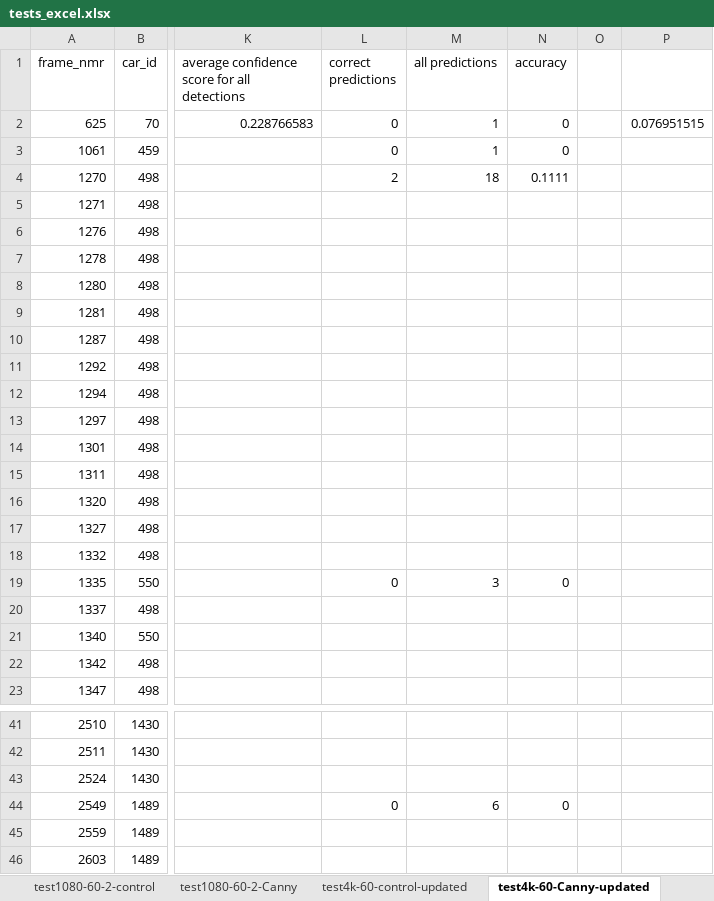
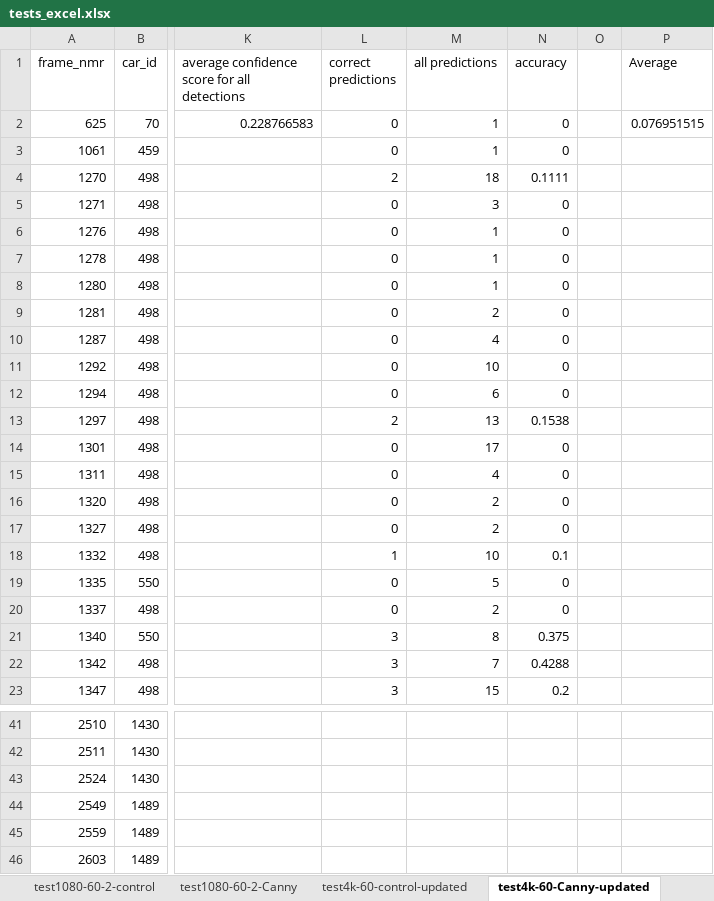
Before and after one commit to Android-James/Plate-Character-Recognition-with-Canny-Edge, an Excel workbook: tests_excel.xlsx, sheet test4k-60-Canny-updated, drawn as a sheet; only a part is shown, gaps mark what is left out; values as stored, in another font and other column widths than the file's, no borders; table styles not drawn; the diff covers the shown part only; the diff names each change by its address in the sheet, - before the commit and + after, or states it on an @@ line.

Commit message:
Update tests_excel.xlsx

```diff
--- a/tests_excel.xlsx (sheet test4k-60-Canny-updated)
+++ b/tests_excel.xlsx (sheet test4k-60-Canny-updated)
-P1: (empty)
+P1: Average
-L5:L12 (correct predictions): (empty)
+L5:L12 (correct predictions): 0
-M5 (all predictions): (empty)
+M5 (all predictions): 3
-N5:N12 (accuracy): (empty)
+N5:N12 (accuracy): 0
-M6:M8 (all predictions): (empty)
+M6:M8 (all predictions): 1
-M9 (all predictions): (empty)
+M9 (all predictions): 2
-M10 (all predictions): (empty)
+M10 (all predictions): 4
-M11 (all predictions): (empty)
+M11 (all predictions): 10
-M12 (all predictions): (empty)
+M12 (all predictions): 6
-L13 (correct predictions): (empty)
+L13 (correct predictions): 2
-M13 (all predictions): (empty)
+M13 (all predictions): 13
-N13 (accuracy): (empty)
+N13 (accuracy): 0.1538
-L14:L17 (correct predictions): (empty)
+L14:L17 (correct predictions): 0
-M14 (all predictions): (empty)
+M14 (all predictions): 17
-N14:N17 (accuracy): (empty)
+N14:N17 (accuracy): 0
-M15 (all predictions): (empty)
+M15 (all predictions): 4
-M16:M17 (all predictions): (empty)
+M16:M17 (all predictions): 2
-L18 (correct predictions): (empty)
+L18 (correct predictions): 1
-M18 (all predictions): (empty)
+M18 (all predictions): 10
-N18 (accuracy): (empty)
+N18 (accuracy): 0.1
-M19 (all predictions): 3
+M19 (all predictions): 5
-L20 (correct predictions): (empty)
+L20 (correct predictions): 0
-M20 (all predictions): (empty)
+M20 (all predictions): 2
-N20 (accuracy): (empty)
+N20 (accuracy): 0
-L21:L23 (correct predictions): (empty)
+L21:L23 (correct predictions): 3
-M21 (all predictions): (empty)
+M21 (all predictions): 8
-N21 (accuracy): (empty)
+N21 (accuracy): 0.375
-M22 (all predictions): (empty)
+M22 (all predictions): 7
-N22 (accuracy): (empty)
+N22 (accuracy): 0.4288
-M23 (all predictions): (empty)
+M23 (all predictions): 15
-N23 (accuracy): (empty)
+N23 (accuracy): 0.2
-L44 (correct predictions): 0
+L44 (correct predictions): (empty)
-M44 (all predictions): 6
+M44 (all predictions): (empty)
-N44 (accuracy): 0
+N44 (accuracy): (empty)
```
Also changed, not shown: 90 edited cells elsewhere in this sheet.
